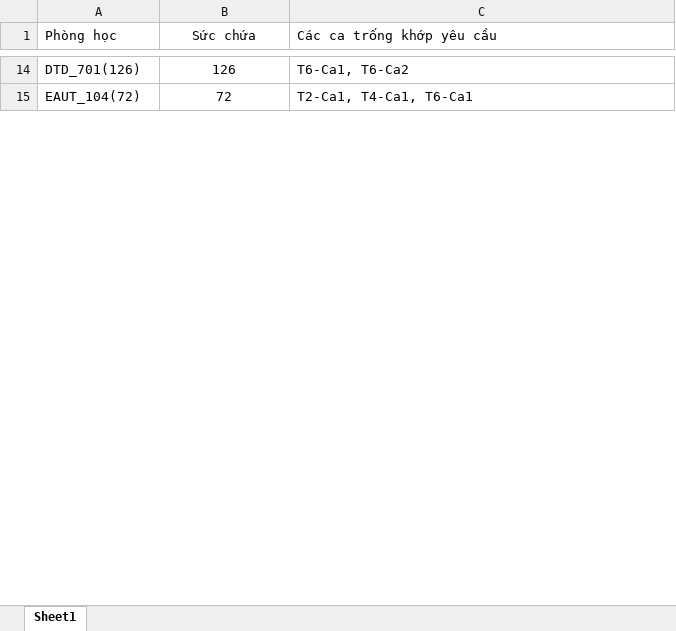
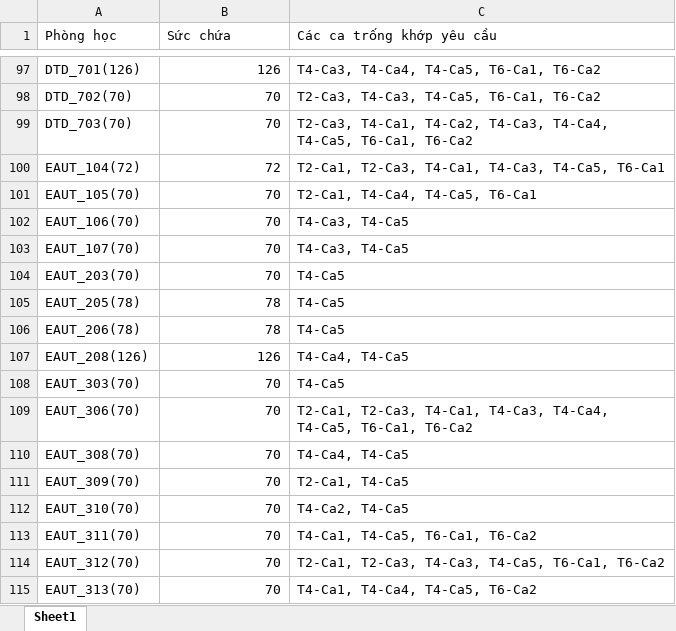
Before and after one commit to luanp-eaut/tim_phong, an Excel workbook: data/result.xlsx, sheet Sheet1, drawn as a sheet; only a part is shown, gaps mark what is left out; values as stored, in another font and other column widths than the file's, no borders; addresses are those after the commit; the diff covers the shown part only; the diff names each change by its address in the sheet, - before the commit and + after, or states it on an @@ line.

```diff
--- a/data/result.xlsx (sheet Sheet1)
+++ b/data/result.xlsx (sheet Sheet1)
-B1 alignment: center
+B1 alignment: left
-B97 alignment: center
+B97 alignment: right
-C97 (Các ca trống khớp yêu cầu): T6-Ca1, T6-Ca2
+C97 (Các ca trống khớp yêu cầu): T4-Ca3, T4-Ca4, T4-Ca5, T6-Ca1, T6-Ca2
+row 98: DTD_702(70) | 70 | T2-Ca3, T4-Ca3, T4-Ca5, T6-Ca1, T6-Ca2
+row 99: DTD_703(70) | 70 | T2-Ca3, T4-Ca1, T4-Ca2, T4-Ca3, T4-Ca4, T4-Ca5, T6-Ca1, T6-Ca2
-B100 alignment: center
+B100 alignment: right
-C100 (Các ca trống khớp yêu cầu): T2-Ca1, T4-Ca1, T6-Ca1
+C100 (Các ca trống khớp yêu cầu): T2-Ca1, T2-Ca3, T4-Ca1, T4-Ca3, T4-Ca5, T6-Ca1
+row 101: EAUT_105(70) | 70 | T2-Ca1, T4-Ca4, T4-Ca5, T6-Ca1
+row 102: EAUT_106(70) | 70 | T4-Ca3, T4-Ca5
+row 103: EAUT_107(70) | 70 | T4-Ca3, T4-Ca5
+row 104: EAUT_203(70) | 70 | T4-Ca5
+row 105: EAUT_205(78) | 78 | T4-Ca5
+row 106: EAUT_206(78) | 78 | T4-Ca5
+row 107: EAUT_208(126) | 126 | T4-Ca4, T4-Ca5
+row 108: EAUT_303(70) | 70 | T4-Ca5
+row 109: EAUT_306(70) | 70 | T2-Ca1, T2-Ca3, T4-Ca1, T4-Ca3, T4-Ca4, T4-Ca5, T6-Ca1, T6-Ca2
+row 110: EAUT_308(70) | 70 | T4-Ca4, T4-Ca5
+row 111: EAUT_309(70) | 70 | T2-Ca1, T4-Ca5
+row 112: EAUT_310(70) | 70 | T4-Ca2, T4-Ca5
+row 113: EAUT_311(70) | 70 | T4-Ca1, T4-Ca5, T6-Ca1, T6-Ca2
+row 114: EAUT_312(70) | 70 | T2-Ca1, T2-Ca3, T4-Ca3, T4-Ca5, T6-Ca1, T6-Ca2
+row 115: EAUT_313(70) | 70 | T4-Ca1, T4-Ca4, T4-Ca5, T6-Ca2
```
Also changed, not shown: 98 added rows, 38 edited cells and cell formats elsewhere in this sheet, 2 other files.
